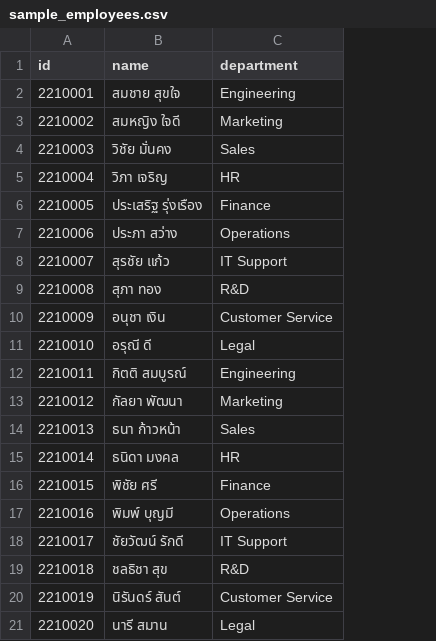
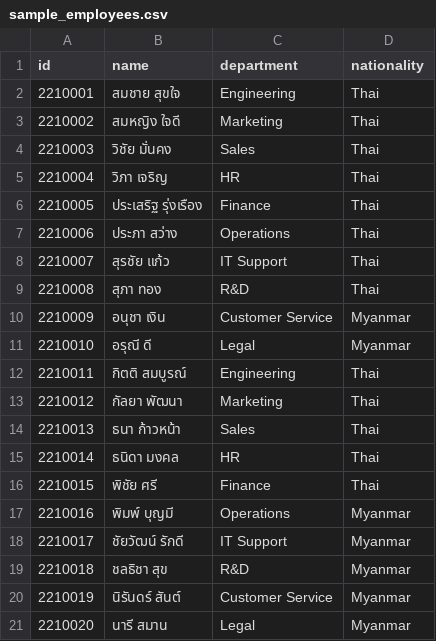
Before and after one commit to krispo29/staff-reward-nextjs, a CSV file: public/sample_employees.csv, drawn as a sheet; the diff names each change by its address in the sheet, - before the commit and + after, or states it on an @@ line.

Commit message:
feat: Implement initial staff reward drawing application including employee management, drawing mechanics, and deployment instructions.

```diff
--- a/public/sample_employees.csv
+++ b/public/sample_employees.csv
+column D (nationality), rows 2-21: Thai | Thai | Thai | Thai | Thai | Thai | Thai | Thai | Myanmar | Myanmar | Thai | Thai | Thai | Thai | Thai | Myanmar | Myanmar | Myanmar | Myanmar | Myanmar
```
Also changed, not shown: 9 other files.
